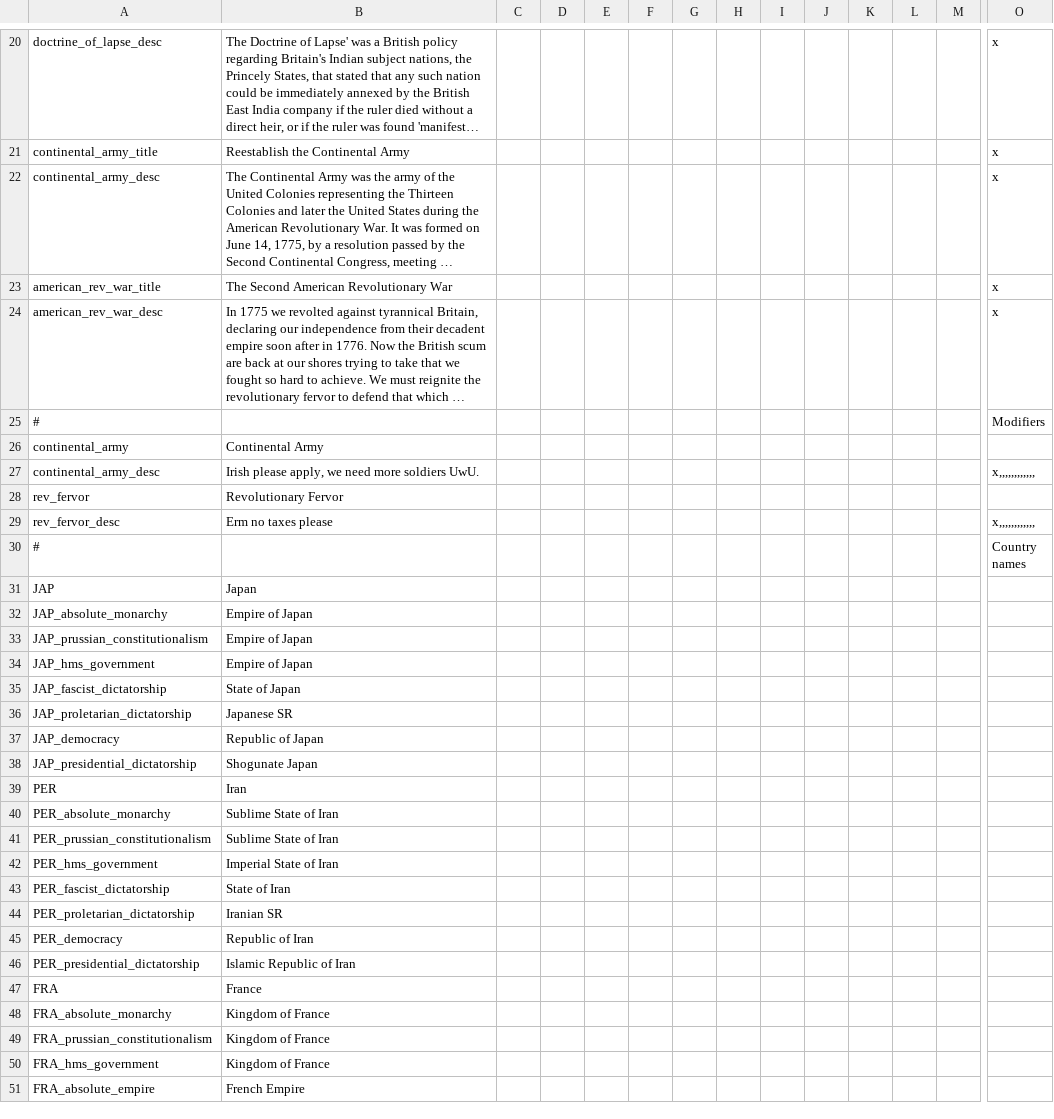
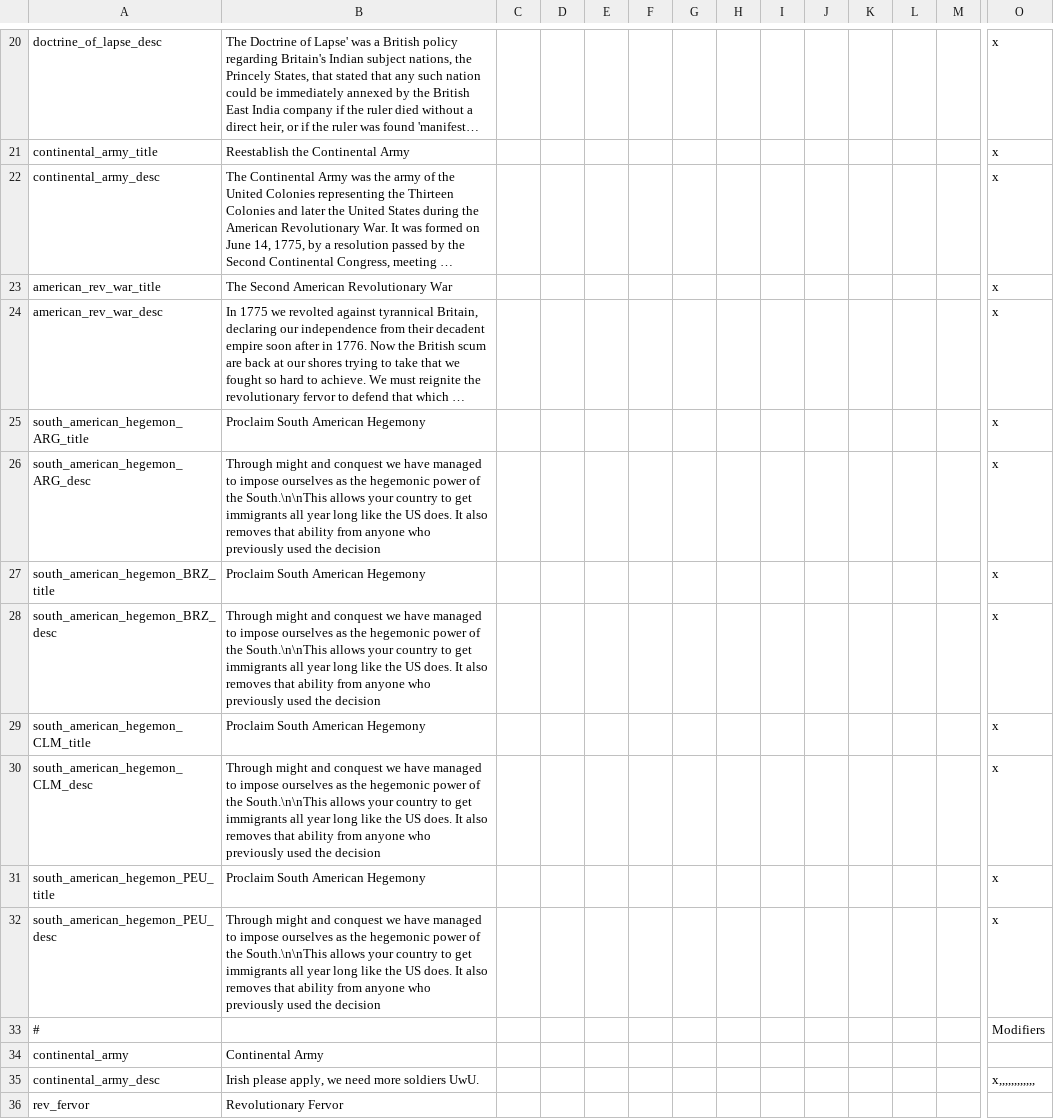
Before and after one commit to Proffan25/IGoR-PRF, a CSV file: localisation/BCMP.csv, drawn as a sheet; only a part is shown, gaps mark what is left out; the shorter side is filled out with more unchanged rows; long unchanged cells end in …; rows hold the shown columns only; the diff names each change by its address in the sheet, - before the commit and + after, or states it on an @@ line.

Commit message:
South American Hegemon Decision
Has locs, surprisingly enough for me

```diff
--- a/localisation/BCMP.csv
+++ b/localisation/BCMP.csv
+row 25: south_american_hegemon_ARG_title | Proclaim South American Hegemony |  |  |  |  |  |  |  |  |  |  |  | x
+row 26: south_american_hegemon_ARG_desc | Through might and conquest we have managed to impose ourselves as the hegemonic power of the South.\n\nThis allows your country to get immigrants all year long like the US does. It also removes that ability from anyone who previously used the decision |  |  |  |  |  |  |  |  |  |  |  | x
+row 27: south_american_hegemon_BRZ_title | Proclaim South American Hegemony |  |  |  |  |  |  |  |  |  |  |  | x
+row 28: south_american_hegemon_BRZ_desc | Through might and conquest we have managed to impose ourselves as the hegemonic power of the South.\n\nThis allows your country to get immigrants all year long like the US does. It also removes that ability from anyone who previously used the decision |  |  |  |  |  |  |  |  |  |  |  | x
+row 29: south_american_hegemon_CLM_title | Proclaim South American Hegemony |  |  |  |  |  |  |  |  |  |  |  | x
+row 30: south_american_hegemon_CLM_desc | Through might and conquest we have managed to impose ourselves as the hegemonic power of the South.\n\nThis allows your country to get immigrants all year long like the US does. It also removes that ability from anyone who previously used the decision |  |  |  |  |  |  |  |  |  |  |  | x
+row 31: south_american_hegemon_PEU_title | Proclaim South American Hegemony |  |  |  |  |  |  |  |  |  |  |  | x
+row 32: south_american_hegemon_PEU_desc | Through might and conquest we have managed to impose ourselves as the hegemonic power of the South.\n\nThis allows your country to get immigrants all year long like the US does. It also removes that ability from anyone who previously used the decision |  |  |  |  |  |  |  |  |  |  |  | x
```
Also changed, not shown: 1 other file.
